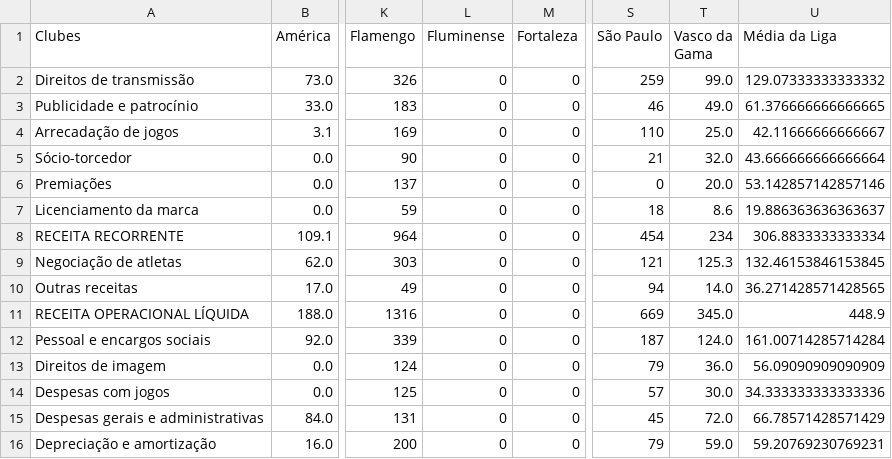
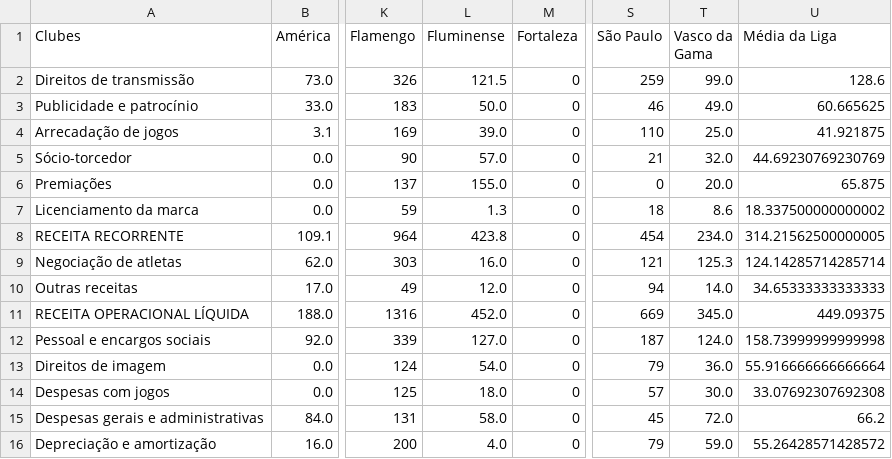
Before and after one commit to Ricardo-1991/Financials, a CSV file: resultado.csv, drawn as a sheet; only a part is shown, gaps mark what is left out; the diff covers the shown part only; the diff names each change by its address in the sheet, - before the commit and + after, or states it on an @@ line.

```diff
--- a/resultado.csv
+++ b/resultado.csv
-L2 (Fluminense): 0
+L2 (Fluminense): 121.5
-U2 (Média da Liga): 129.07333333333332
+U2 (Média da Liga): 128.6
-L3 (Fluminense): 0
+L3 (Fluminense): 50.0
-U3 (Média da Liga): 61.376666666666665
+U3 (Média da Liga): 60.665625
-L4 (Fluminense): 0
+L4 (Fluminense): 39.0
-U4 (Média da Liga): 42.11666666666667
+U4 (Média da Liga): 41.921875
-L5 (Fluminense): 0
+L5 (Fluminense): 57.0
-U5 (Média da Liga): 43.666666666666664
+U5 (Média da Liga): 44.69230769230769
-L6 (Fluminense): 0
+L6 (Fluminense): 155.0
-U6 (Média da Liga): 53.142857142857146
+U6 (Média da Liga): 65.875
-L7 (Fluminense): 0
+L7 (Fluminense): 1.3
-U7 (Média da Liga): 19.886363636363637
+U7 (Média da Liga): 18.337500000000002
-L8 (Fluminense): 0
+L8 (Fluminense): 423.8
-T8 (Vasco da Gama): 234
+T8 (Vasco da Gama): 234.0
-U8 (Média da Liga): 306.8833333333334
+U8 (Média da Liga): 314.21562500000005
-L9 (Fluminense): 0
+L9 (Fluminense): 16.0
-U9 (Média da Liga): 132.46153846153845
+U9 (Média da Liga): 124.14285714285714
-L10 (Fluminense): 0
+L10 (Fluminense): 12.0
-U10 (Média da Liga): 36.271428571428565
+U10 (Média da Liga): 34.65333333333333
-L11 (Fluminense): 0
+L11 (Fluminense): 452.0
-U11 (Média da Liga): 448.9
+U11 (Média da Liga): 449.09375
-L12 (Fluminense): 0
+L12 (Fluminense): 127.0
-U12 (Média da Liga): 161.00714285714284
+U12 (Média da Liga): 158.73999999999998
-L13 (Fluminense): 0
+L13 (Fluminense): 54.0
-U13 (Média da Liga): 56.09090909090909
+U13 (Média da Liga): 55.916666666666664
-L14 (Fluminense): 0
+L14 (Fluminense): 18.0
-U14 (Média da Liga): 34.333333333333336
+U14 (Média da Liga): 33.07692307692308
-L15 (Fluminense): 0
+L15 (Fluminense): 58.0
-U15 (Média da Liga): 66.78571428571429
+U15 (Média da Liga): 66.2
-L16 (Fluminense): 0
+L16 (Fluminense): 4.0
-U16 (Média da Liga): 59.20769230769231
+U16 (Média da Liga): 55.26428571428572
```
Also changed, not shown: 19 edited cells elsewhere in this file, caixa.csv, índices.csv, 5 other files.
